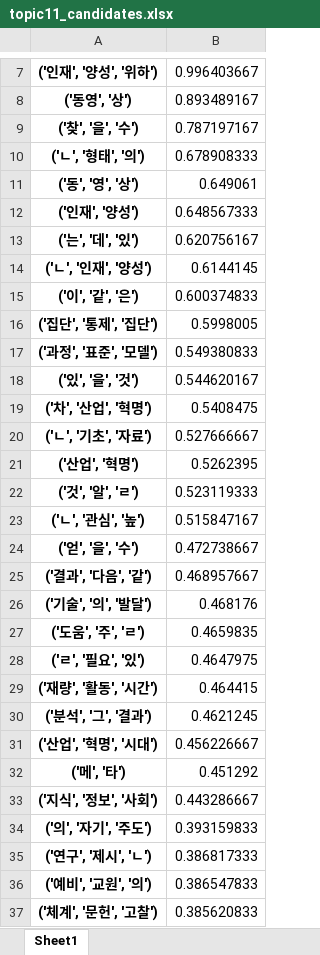
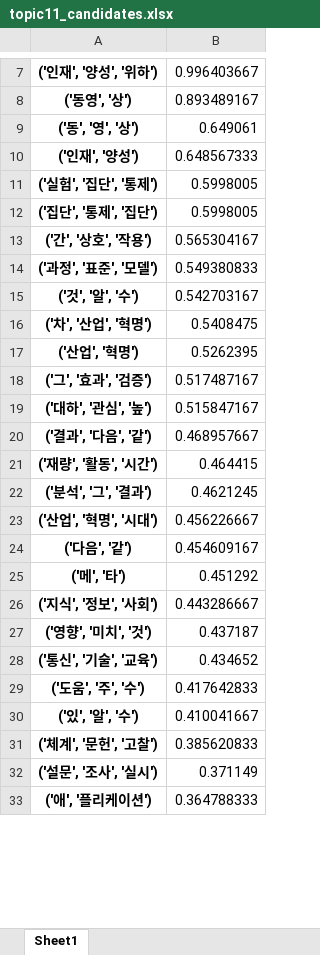
Before and after one commit to nan-noo/yooniverse, an Excel workbook: datamining/final_data/topic11_candidates.xlsx, sheet Sheet1, drawn as a sheet; only a part is shown, gaps mark what is left out; the shorter side is filled out with more unchanged rows; values as stored, in another font and other column widths than the file's, no borders; removed rows and columns are numbered as before the commit, all else as after; the diff covers the shown part only; the diff names each change by its address in the sheet, - before the commit and + after, or states it on an @@ line.

```diff
--- a/datamining/final_data/topic11_candidates.xlsx (sheet Sheet1)
+++ b/datamining/final_data/topic11_candidates.xlsx (sheet Sheet1)
-row 9: ('찾', '을', '수') | 0.787197167
-row 10: ('ㄴ', '형태', '의') | 0.678908333
-row 13: ('는', '데', '있') | 0.620756167
-row 14: ('ㄴ', '인재', '양성') | 0.6144145
-row 15: ('이', '같', '은') | 0.600374833
+row 11: ('실험', '집단', '통제') | 0.5998005
+row 13: ('간', '상호', '작용') | 0.565304167
-row 18: ('있', '을', '것') | 0.544620167
+row 15: ('것', '알', '수') | 0.542703167
-row 20: ('ㄴ', '기초', '자료') | 0.527666667
-row 22: ('것', '알', 'ㄹ') | 0.523119333
+row 18: ('그', '효과', '검증') | 0.517487167
-A19: ('ㄴ', '관심', '높')
+A19: ('대하', '관심', '높')
-row 24: ('얻', '을', '수') | 0.472738667
-row 26: ('기술', '의', '발달') | 0.468176
-row 27: ('도움', '주', 'ㄹ') | 0.4659835
-row 28: ('ㄹ', '필요', '있') | 0.4647975
+row 24: ('다음', '같') | 0.454609167
-row 34: ('의', '자기', '주도') | 0.393159833
-row 35: ('연구', '제시', 'ㄴ') | 0.386817333
-row 36: ('예비', '교원', '의') | 0.386547833
+row 27: ('영향', '미치', '것') | 0.437187
+row 28: ('통신', '기술', '교육') | 0.434652
+row 29: ('도움', '주', '수') | 0.417642833
+row 30: ('있', '알', '수') | 0.410041667
```
Also changed, not shown: 21 added rows, 15 removed rows, 1 moved row and 4 edited cells elsewhere in this sheet, datamining/final_data/topic2_candidates.xlsx, datamining/final_data/topic3_candidates.xlsx, 12 other files.
